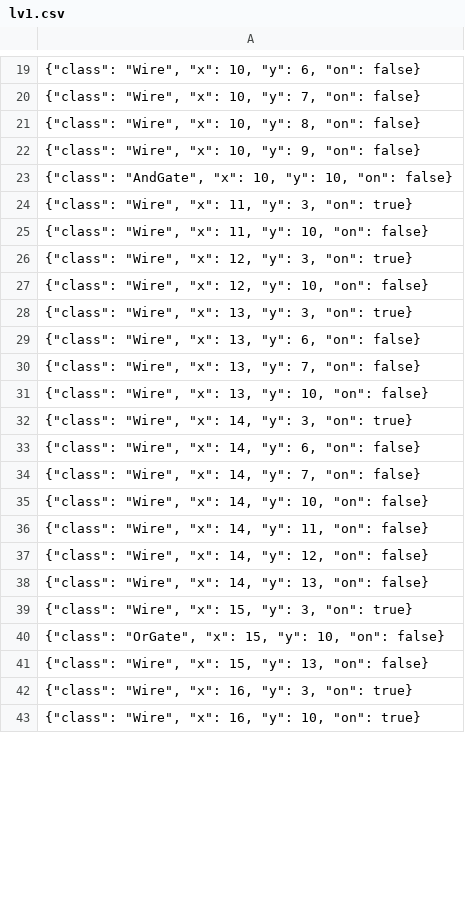
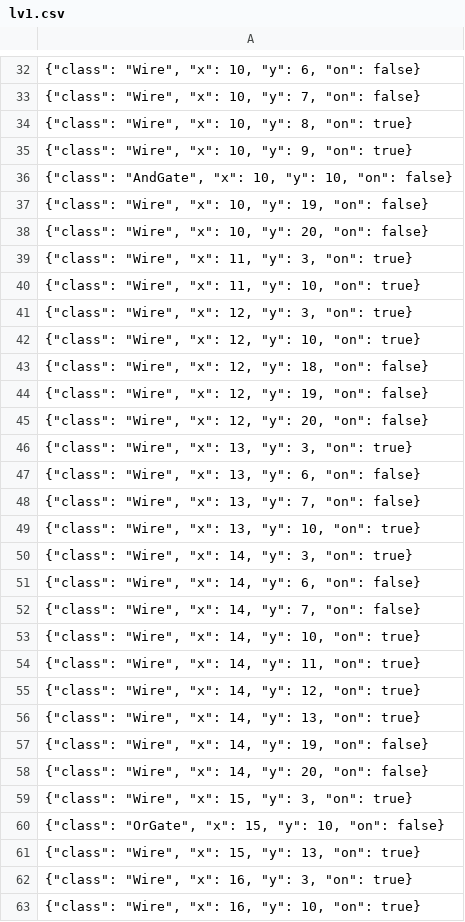
Before and after one commit to Ratbuyer/Circuit-Education-Game, a CSV file: levels/lv1.csv, drawn as a sheet; only a part is shown, gaps mark what is left out; the diff covers the shown part only.

```diff
--- a/levels/lv1.csv
+++ b/levels/lv1.csv
@@ -20,9 +33,14 @@
 "{""class"": ""Wire"", ""x"": 10, ""y"": 7, ""on"": false}"
-"{""class"": ""Wire"", ""x"": 10, ""y"": 8, ""on"": false}"
-"{""class"": ""Wire"", ""x"": 10, ""y"": 9, ""on"": false}"
+"{""class"": ""Wire"", ""x"": 10, ""y"": 8, ""on"": true}"
+"{""class"": ""Wire"", ""x"": 10, ""y"": 9, ""on"": true}"
 "{""class"": ""AndGate"", ""x"": 10, ""y"": 10, ""on"": false}"
+"{""class"": ""Wire"", ""x"": 10, ""y"": 19, ""on"": false}"
+"{""class"": ""Wire"", ""x"": 10, ""y"": 20, ""on"": false}"
 "{""class"": ""Wire"", ""x"": 11, ""y"": 3, ""on"": true}"
-"{""class"": ""Wire"", ""x"": 11, ""y"": 10, ""on"": false}"
+"{""class"": ""Wire"", ""x"": 11, ""y"": 10, ""on"": true}"
 "{""class"": ""Wire"", ""x"": 12, ""y"": 3, ""on"": true}"
-"{""class"": ""Wire"", ""x"": 12, ""y"": 10, ""on"": false}"
+"{""class"": ""Wire"", ""x"": 12, ""y"": 10, ""on"": true}"
+"{""class"": ""Wire"", ""x"": 12, ""y"": 18, ""on"": false}"
+"{""class"": ""Wire"", ""x"": 12, ""y"": 19, ""on"": false}"
+"{""class"": ""Wire"", ""x"": 12, ""y"": 20, ""on"": false}"
 "{""class"": ""Wire"", ""x"": 13, ""y"": 3, ""on"": true}"
@@ -30,3 +48,3 @@
 "{""class"": ""Wire"", ""x"": 13, ""y"": 7, ""on"": false}"
-"{""class"": ""Wire"", ""x"": 13, ""y"": 10, ""on"": false}"
+"{""class"": ""Wire"", ""x"": 13, ""y"": 10, ""on"": true}"
 "{""class"": ""Wire"", ""x"": 14, ""y"": 3, ""on"": true}"
@@ -34,9 +52,11 @@
 "{""class"": ""Wire"", ""x"": 14, ""y"": 7, ""on"": false}"
-"{""class"": ""Wire"", ""x"": 14, ""y"": 10, ""on"": false}"
-"{""class"": ""Wire"", ""x"": 14, ""y"": 11, ""on"": false}"
-"{""class"": ""Wire"", ""x"": 14, ""y"": 12, ""on"": false}"
-"{""class"": ""Wire"", ""x"": 14, ""y"": 13, ""on"": false}"
+"{""class"": ""Wire"", ""x"": 14, ""y"": 10, ""on"": true}"
+"{""class"": ""Wire"", ""x"": 14, ""y"": 11, ""on"": true}"
+"{""class"": ""Wire"", ""x"": 14, ""y"": 12, ""on"": true}"
+"{""class"": ""Wire"", ""x"": 14, ""y"": 13, ""on"": true}"
+"{""class"": ""Wire"", ""x"": 14, ""y"": 19, ""on"": false}"
+"{""class"": ""Wire"", ""x"": 14, ""y"": 20, ""on"": false}"
 "{""class"": ""Wire"", ""x"": 15, ""y"": 3, ""on"": true}"
 "{""class"": ""OrGate"", ""x"": 15, ""y"": 10, ""on"": false}"
-"{""class"": ""Wire"", ""x"": 15, ""y"": 13, ""on"": false}"
+"{""class"": ""Wire"", ""x"": 15, ""y"": 13, ""on"": true}"
 "{""class"": ""Wire"", ""x"": 16, ""y"": 3, ""on"": true}"
```
Also changed, not shown: 46 added rows and 10 edited cells elsewhere in this file, 6 other files.
